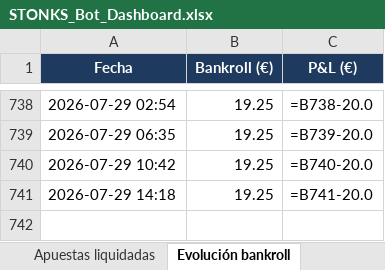
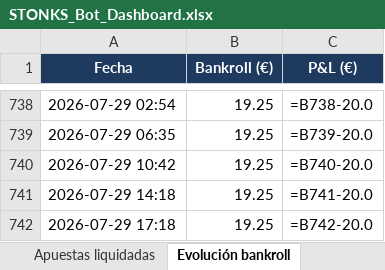
Before and after one commit to joserpel19-cmyk/stonks-bot, an Excel workbook: STONKS_Bot_Dashboard.xlsx, sheet Evolución bankroll, drawn as a sheet; only a part is shown, gaps mark what is left out; values as stored, in another font and other column widths than the file's, no borders; formulas without a stored value are shown as written; charts and pictures not drawn; the diff names each change by its address in the sheet, - before the commit and + after, or states it on an @@ line.

```diff
--- a/STONKS_Bot_Dashboard.xlsx (sheet Evolución bankroll)
+++ b/STONKS_Bot_Dashboard.xlsx (sheet Evolución bankroll)
+row 742: 2026-07-29 17:18 | 19.25 | =B742-20.0
```
Also changed, not shown: sheet Resumen, charts or pictures, 3 other files.
